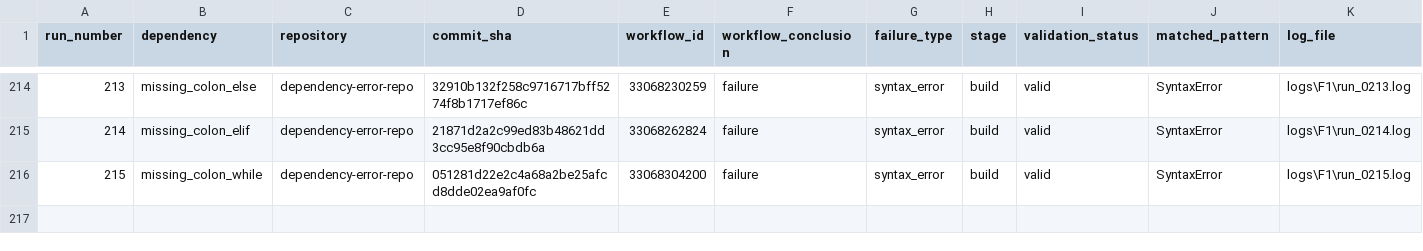
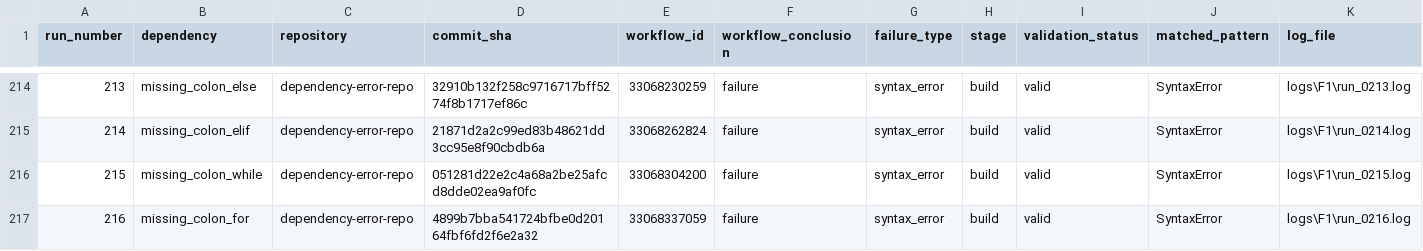
Before and after one commit to DhruvHegde/dependency-error-repo, a CSV file: labels.csv, drawn as a sheet; only a part is shown, gaps mark what is left out; rows hold the shown columns only; the diff names each change by its address in the sheet, - before the commit and + after, or states it on an @@ line.

Commit message:
Syntax Error Run 217 [missing_colon_with]

```diff
--- a/labels.csv
+++ b/labels.csv
+row 217: 216 | missing_colon_for | dependency-error-repo | 4899b7bba541724bfbe0d20164fbf6fd2f6e2a32 | 33068337059 | failure | syntax_error | build | valid | SyntaxError | logs\F1\run_0216.log
```
Also changed, not shown: 2 other files.
